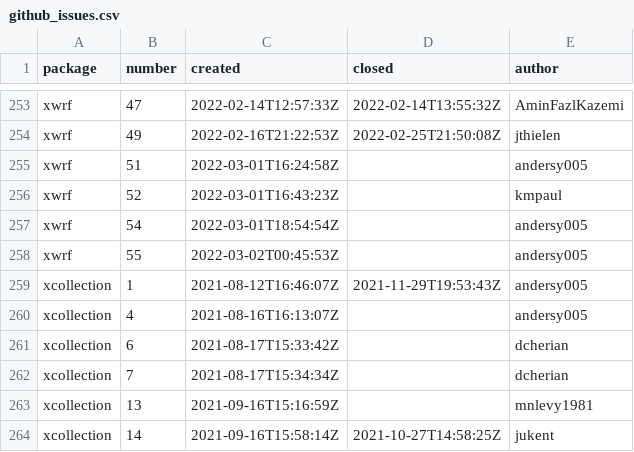
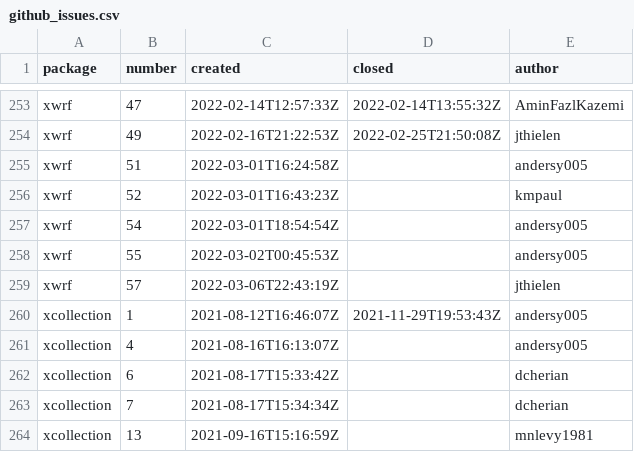
Before and after one commit to ncar-xdev/ncar-xdev.github.io, a CSV file: data/github_issues.csv, drawn as a sheet; only a part is shown, gaps mark what is left out; the shorter side is filled out with more unchanged rows.

```diff
--- a/data/github_issues.csv
+++ b/data/github_issues.csv
@@ -258,2 +258,3 @@ xwrf,54,2022-03-01T18:54:54Z,,andersy005
 xwrf,55,2022-03-02T00:45:53Z,,andersy005
+xwrf,57,2022-03-06T22:43:19Z,,jthielen
 xcollection,1,2021-08-12T16:46:07Z,2021-11-29T19:53:43Z,andersy005
```
Also changed, not shown: data/github_repos.csv, data/pypi_stats.csv, 28 other files.
